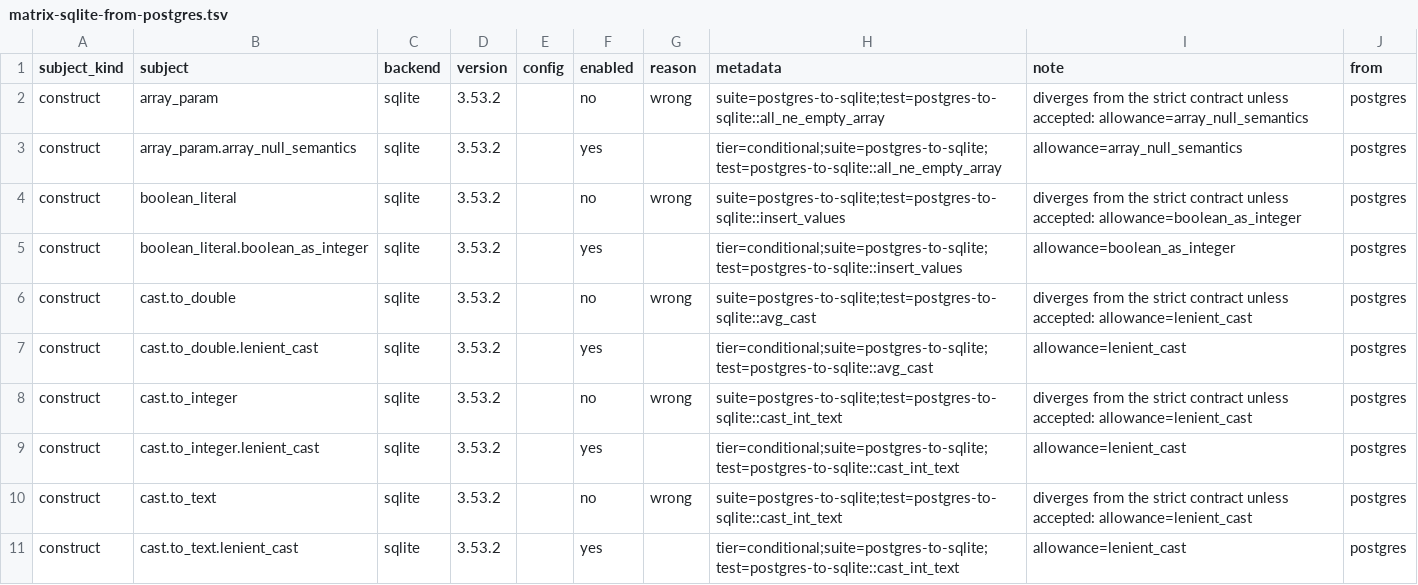
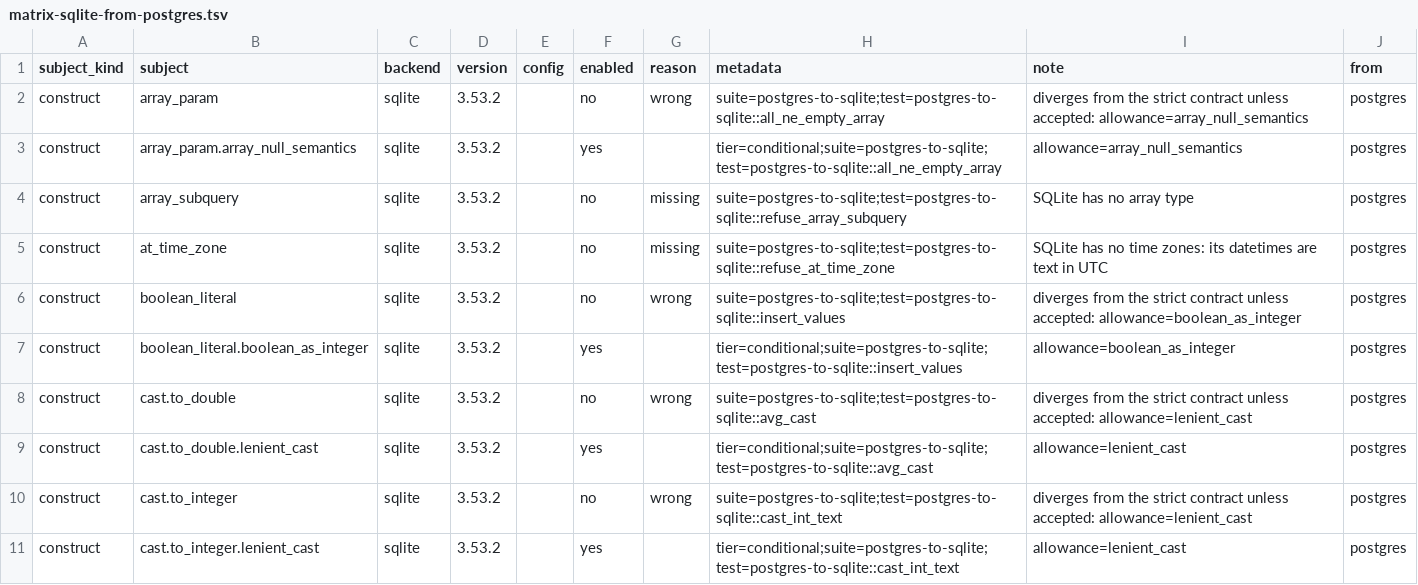
Before and after one commit to ThinkersJournal/unisql, a TSV file: crates/unisql-dialect-sqlite/matrix-sqlite-from-postgres.tsv, drawn as a sheet; only a part is shown; the shorter side is filled out with more unchanged rows; the diff names each change by its address in the sheet, - before the commit and + after, or states it on an @@ line.

```diff
--- a/crates/unisql-dialect-sqlite/matrix-sqlite-from-postgres.tsv
+++ b/crates/unisql-dialect-sqlite/matrix-sqlite-from-postgres.tsv
+row 4: construct | array_subquery | sqlite | 3.53.2 |  | no | missing | suite=postgres-to-sqlite;test=postgres-to-sqlite::refuse_array_subquery | SQLite has no array type | postgres
+row 5: construct | at_time_zone | sqlite | 3.53.2 |  | no | missing | suite=postgres-to-sqlite;test=postgres-to-sqlite::refuse_at_time_zone | SQLite has no time zones: its datetimes are text in UTC | postgres
```
Also changed, not shown: crates/unisql-dialect-mysql/matrix-mariadb-from-postgres.tsv, crates/unisql-dialect-mysql/matrix-mysql-from-postgres.tsv, 19 other files.
